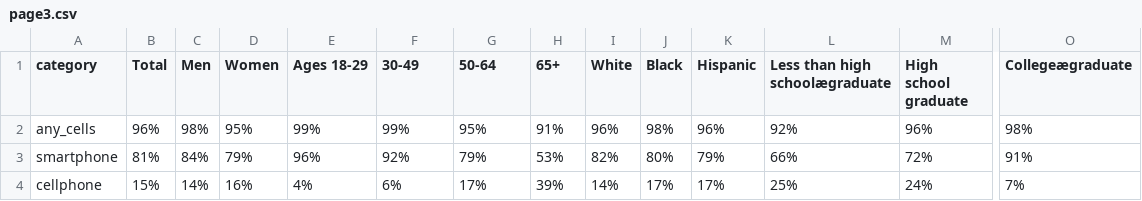
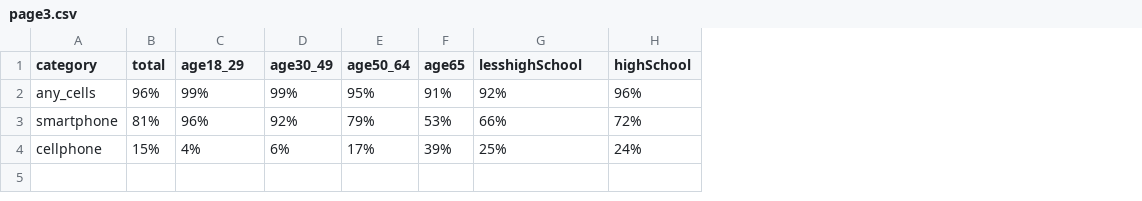
Before and after one commit to jack6353/jack6353.github.io, a CSV file: page3.csv, drawn as a sheet; only a part is shown, gaps mark what is left out; removed rows and columns are numbered as before the commit, all else as after; the diff covers the shown part only; the diff names each change by its address in the sheet, - before the commit and + after, or states it on an @@ line.

Commit message:
Update page3.csv

```diff
--- a/page3.csv
+++ b/page3.csv
-column C (Men), rows 2-4: 98% | 84% | 14%
-column D (Women), rows 2-4: 95% | 79% | 16%
-column I (White), rows 2-4: 96% | 82% | 14%
-column J (Black), rows 2-4: 98% | 80% | 17%
-column K (Hispanic), rows 2-4: 96% | 79% | 17%
-column O (Collegeægraduate), rows 2-4: 98% | 91% | 7%
-B1: Total
+B1: total
-C1: Ages 18-29
+C1: age18_29
-D1: 30-49
+D1: age30_49
-E1: 50-64
+E1: age50_64
-F1: 65+
+F1: age65
-G1: Less than high schoolægraduate
+G1: lesshighSchool
-H1: High school graduate
+H1: highSchool
```
Also changed, not shown: 8 edited cells elsewhere in this file.
